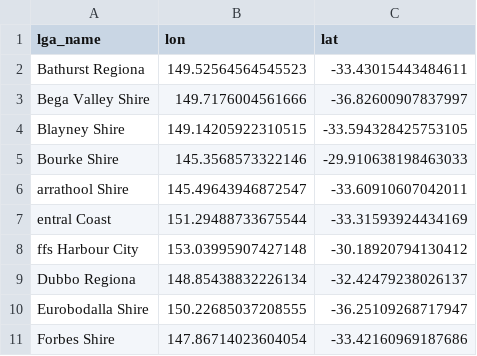
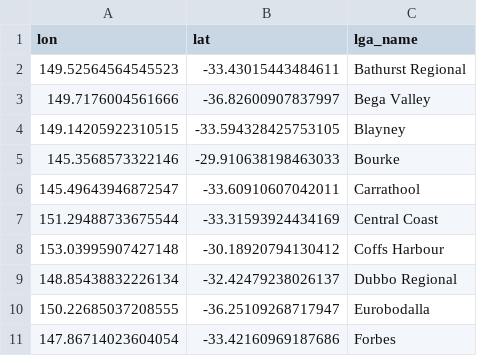
Before and after one commit to iFangg/govHack2024, a CSV file: backend/data/datasets/lga_coordinates.csv, drawn as a sheet; only a part is shown; removed rows and columns are numbered as before the commit, all else as after; the diff names each change by its address in the sheet, - before the commit and + after, or states it on an @@ line.

```diff
--- a/backend/data/datasets/lga_coordinates.csv
+++ b/backend/data/datasets/lga_coordinates.csv
-column A (lga_name), rows 2-11: Bathurst Regiona | Bega Valley Shire | Blayney Shire | Bourke Shire | arrathool Shire | entral Coast | ffs Harbour City | Dubbo Regiona | Eurobodalla Shire | Forbes Shire
+column C (lga_name), rows 2-11: Bathurst Regional | Bega Valley | Blayney | Bourke | Carrathool | Central Coast | Coffs Harbour | Dubbo Regional | Eurobodalla | Forbes
```
Also changed, not shown: 2 other files.
